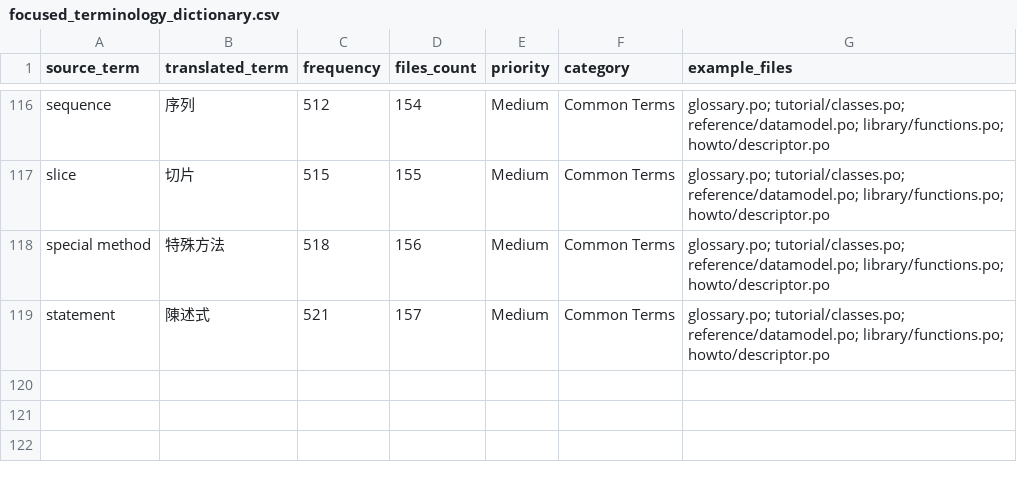
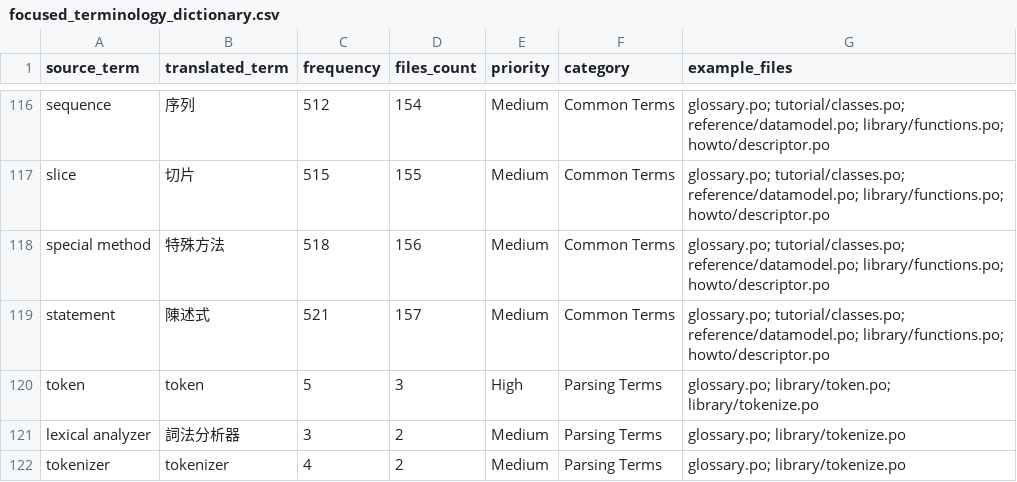
Before and after one commit to python/python-docs-zh-tw, a CSV file: focused_terminology_dictionary.csv, drawn as a sheet; only a part is shown, gaps mark what is left out; the diff names each change by its address in the sheet, - before the commit and + after, or states it on an @@ line.

```diff
--- a/focused_terminology_dictionary.csv
+++ b/focused_terminology_dictionary.csv
+row 120: token | token | 5 | 3 | High | Parsing Terms | glossary.po; library/token.po; library/tokenize.po
+row 121: lexical analyzer | 詞法分析器 | 3 | 2 | Medium | Parsing Terms | glossary.po; library/tokenize.po
+row 122: tokenizer | tokenizer | 4 | 2 | Medium | Parsing Terms | glossary.po; library/tokenize.po
```
Also changed, not shown: terminology_dictionary.csv, 2 other files.
